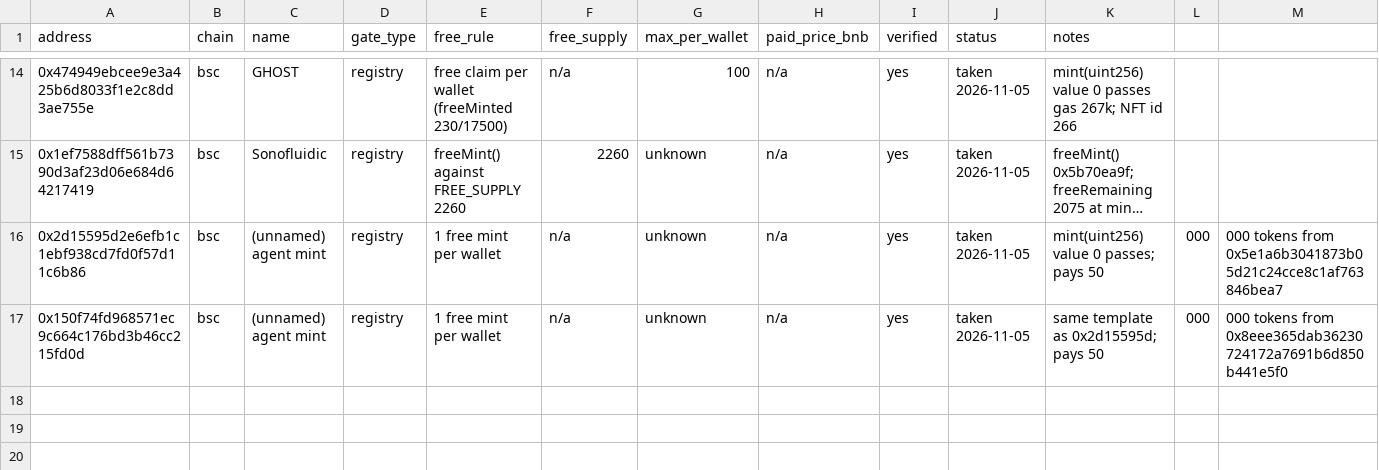
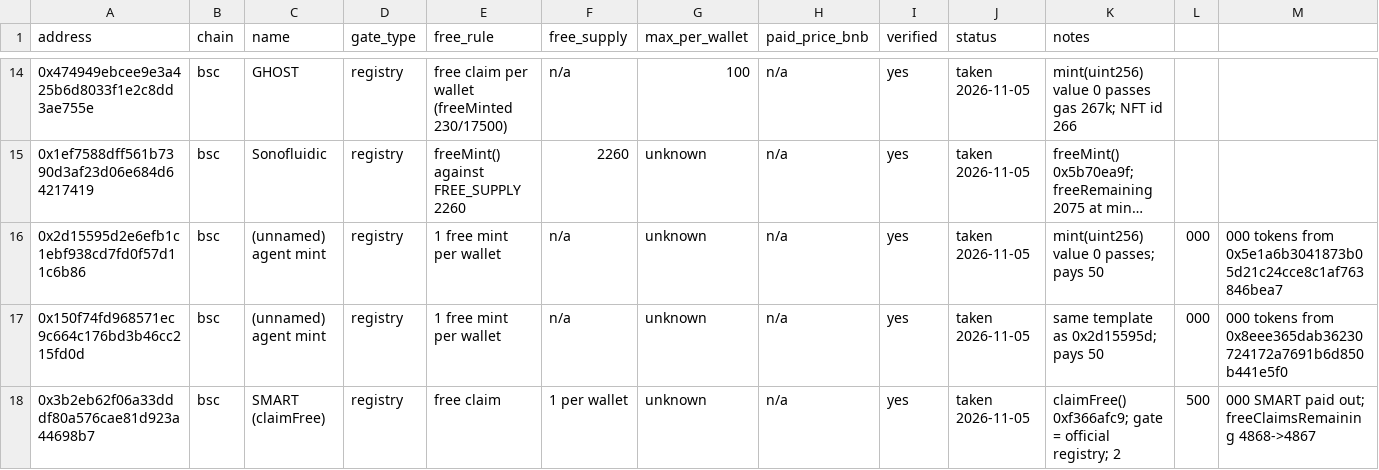
Before and after one commit to urelkdubdqwr/agentid-gate-screening, a CSV file: data/known-drops.csv, drawn as a sheet; only a part is shown, gaps mark what is left out; long unchanged cells end in …; the diff names each change by its address in the sheet, - before the commit and + after, or states it on an @@ line.

Commit message:
feat(sweep): batch gate screener + probe claimFree/freeMint/openFree selectors, decode Error(string)

```diff
--- a/data/known-drops.csv
+++ b/data/known-drops.csv
+row 18: 0x3b2eb62f06a33dddf80a576cae81d923a44698b7 | bsc | SMART (claimFree) | registry | free claim | 1 per wallet | unknown | n/a | yes | taken 2026-11-05 | claimFree() 0xf366afc9; gate = official registry; 2 | 500 | 000 SMART paid out; freeClaimsRemaining 4868->4867
```
Also changed, not shown: 5 other files.
